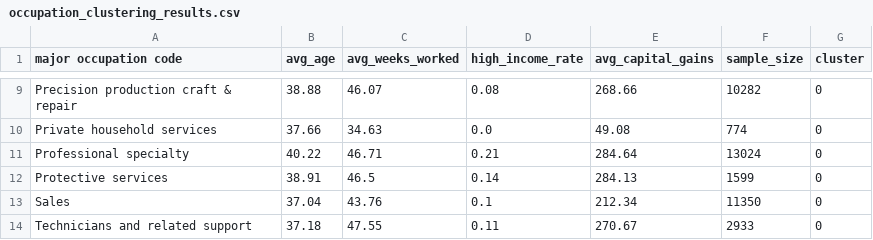
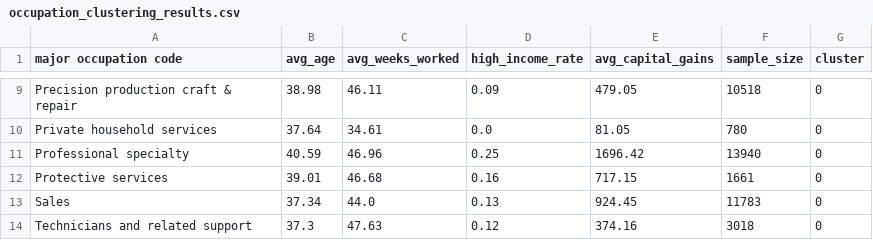
Before and after one commit to Ceiceiceii/census_income_classification, a CSV file: occupation_clustering_results.csv, drawn as a sheet; only a part is shown, gaps mark what is left out; the diff covers the shown part only; the diff names each change by its address in the sheet, - before the commit and + after, or states it on an @@ line.

```diff
--- a/occupation_clustering_results.csv
+++ b/occupation_clustering_results.csv
-B9 (avg_age): 38.88
+B9 (avg_age): 38.98
-C9 (avg_weeks_worked): 46.07
+C9 (avg_weeks_worked): 46.11
-D9 (high_income_rate): 0.08
+D9 (high_income_rate): 0.09
-E9 (avg_capital_gains): 268.66
+E9 (avg_capital_gains): 479.05
-F9 (sample_size): 10282
+F9 (sample_size): 10518
-B10 (avg_age): 37.66
+B10 (avg_age): 37.64
-C10 (avg_weeks_worked): 34.63
+C10 (avg_weeks_worked): 34.61
-E10 (avg_capital_gains): 49.08
+E10 (avg_capital_gains): 81.05
-F10 (sample_size): 774
+F10 (sample_size): 780
-B11 (avg_age): 40.22
+B11 (avg_age): 40.59
-C11 (avg_weeks_worked): 46.71
+C11 (avg_weeks_worked): 46.96
-D11 (high_income_rate): 0.21
+D11 (high_income_rate): 0.25
-E11 (avg_capital_gains): 284.64
+E11 (avg_capital_gains): 1696.42
-F11 (sample_size): 13024
+F11 (sample_size): 13940
-B12 (avg_age): 38.91
+B12 (avg_age): 39.01
-C12 (avg_weeks_worked): 46.5
+C12 (avg_weeks_worked): 46.68
-D12 (high_income_rate): 0.14
+D12 (high_income_rate): 0.16
-E12 (avg_capital_gains): 284.13
+E12 (avg_capital_gains): 717.15
-F12 (sample_size): 1599
+F12 (sample_size): 1661
-B13 (avg_age): 37.04
+B13 (avg_age): 37.34
-C13 (avg_weeks_worked): 43.76
+C13 (avg_weeks_worked): 44.0
-D13 (high_income_rate): 0.1
+D13 (high_income_rate): 0.13
-E13 (avg_capital_gains): 212.34
+E13 (avg_capital_gains): 924.45
-F13 (sample_size): 11350
+F13 (sample_size): 11783
-B14 (avg_age): 37.18
+B14 (avg_age): 37.3
-C14 (avg_weeks_worked): 47.55
+C14 (avg_weeks_worked): 47.63
-D14 (high_income_rate): 0.11
+D14 (high_income_rate): 0.12
-E14 (avg_capital_gains): 270.67
+E14 (avg_capital_gains): 374.16
-F14 (sample_size): 2933
+F14 (sample_size): 3018
```
Also changed, not shown: 35 edited cells elsewhere in this file, occupation_marketing_analysis.csv, 8 other files.
